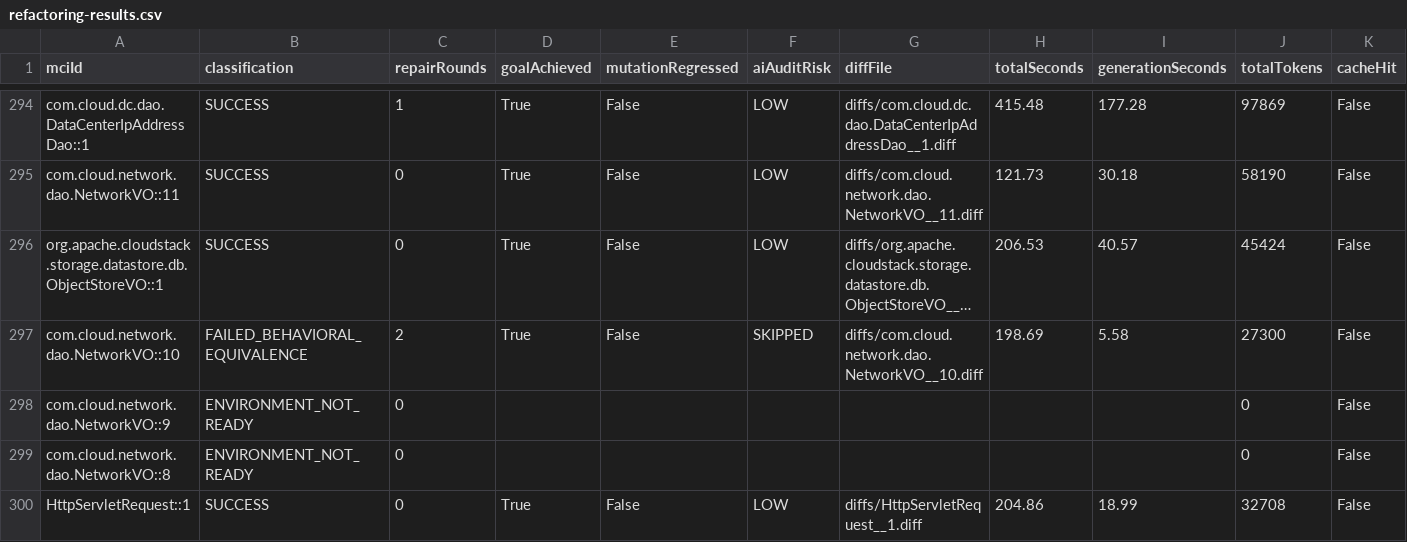
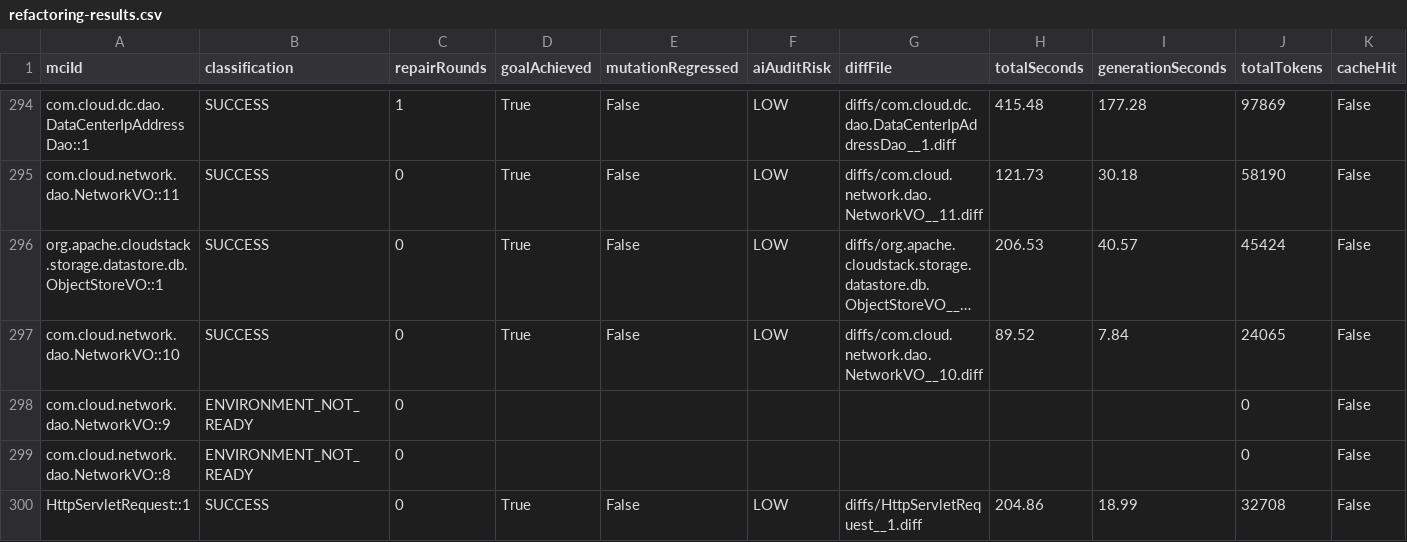
Before and after one commit to gzhao9/CloneDeMocker-v2, a CSV file: data/cloudstack/refactoring/CloneDeMocker+Terra-5.6/refactoring-results.csv, drawn as a sheet; only a part is shown, gaps mark what is left out; long unchanged cells end in …; the diff names each change by its address in the sheet, - before the commit and + after, or states it on an @@ line.

Commit message:
sync completed MCI com.cloud.network.dao.NetworkVO::10 (SUCCESS) to CloudStack 24.0.0-SNAPSHOT dataset

```diff
--- a/data/cloudstack/refactoring/CloneDeMocker+Terra-5.6/refactoring-results.csv
+++ b/data/cloudstack/refactoring/CloneDeMocker+Terra-5.6/refactoring-results.csv
-B297 (classification): FAILED_BEHAVIORAL_EQUIVALENCE
+B297 (classification): SUCCESS
-C297 (repairRounds): 2
+C297 (repairRounds): 0
-F297 (aiAuditRisk): SKIPPED
+F297 (aiAuditRisk): LOW
-H297 (totalSeconds): 198.69
+H297 (totalSeconds): 89.52
-I297 (generationSeconds): 5.58
+I297 (generationSeconds): 7.84
-J297 (totalTokens): 27300
+J297 (totalTokens): 24065
```
Also changed, not shown: 3 other files.
